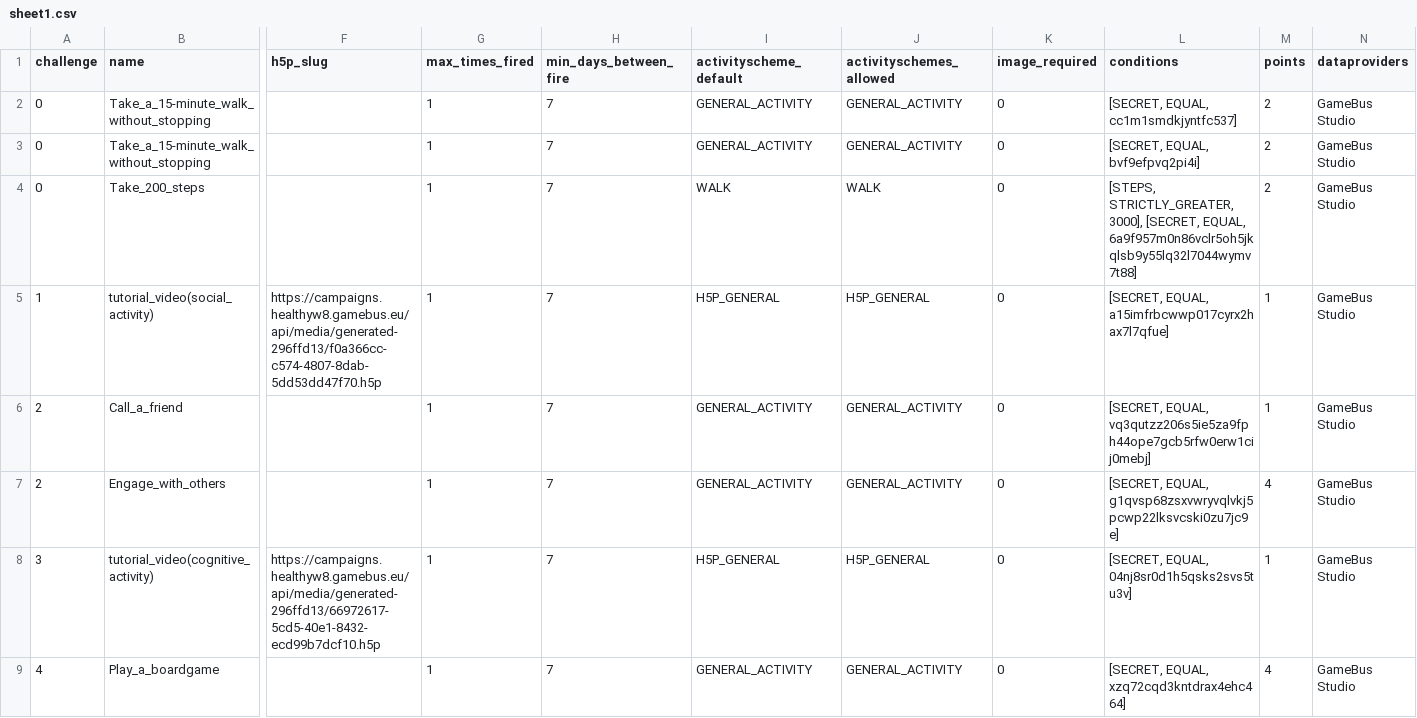
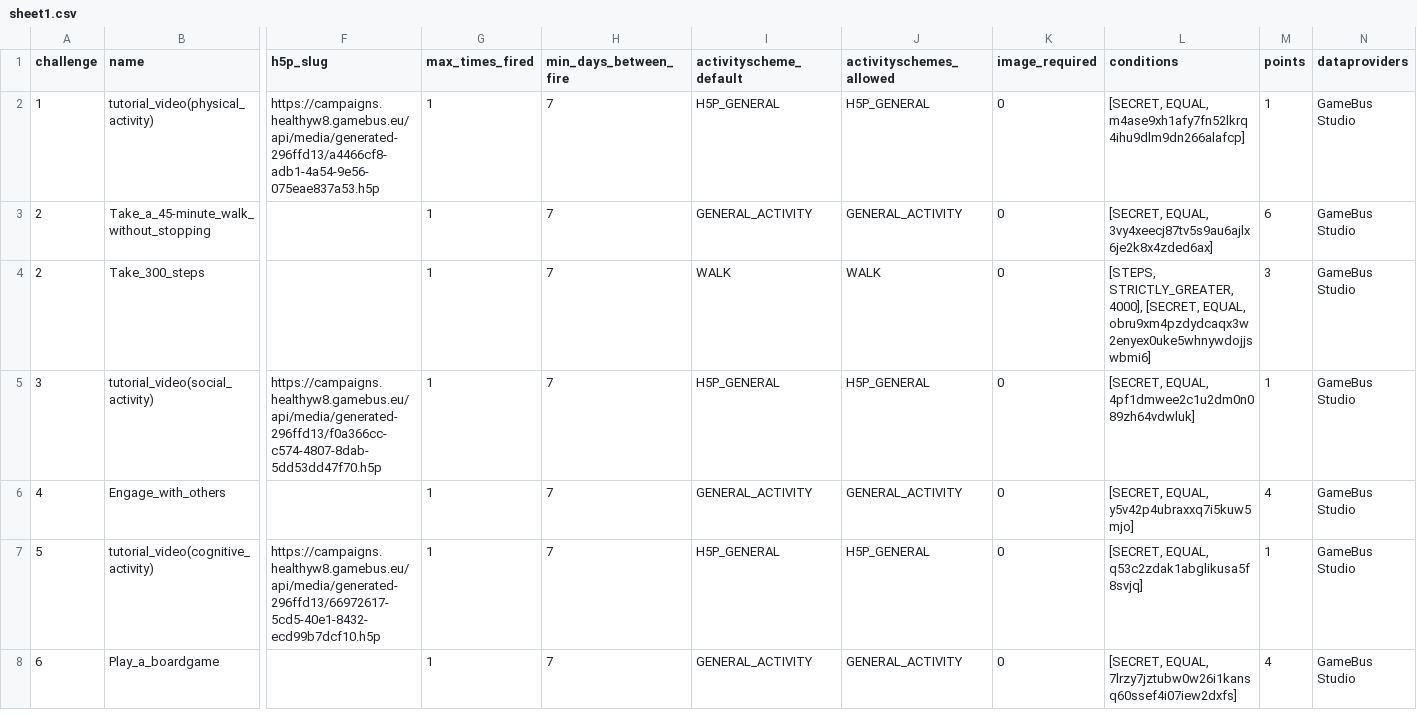
Before and after one commit to Cryoscopic-E/APLES, a CSV file: data/sheet1.csv, drawn as a sheet; only a part is shown, gaps mark what is left out; removed rows and columns are numbered as before the commit, all else as after; rows hold the shown columns only; the diff names each change by its address in the sheet, - before the commit and + after, or states it on an @@ line.

```diff
--- a/data/sheet1.csv
+++ b/data/sheet1.csv
-row 2: 0 | Take_a_15-minute_walk_without_stopping |  | 1 | 7 | GENERAL_ACTIVITY | GENERAL_ACTIVITY | 0 | [SECRET, EQUAL, cc1m1smdkjyntfc537] | 2 | GameBus Studio
-row 3: 0 | Take_a_15-minute_walk_without_stopping |  | 1 | 7 | GENERAL_ACTIVITY | GENERAL_ACTIVITY | 0 | [SECRET, EQUAL, bvf9efpvq2pi4i] | 2 | GameBus Studio
-row 4: 0 | Take_200_steps |  | 1 | 7 | WALK | WALK | 0 | [STEPS, STRICTLY_GREATER, 3000], [SECRET, EQUAL, 6a9f957m0n86vclr5oh5jkqlsb9y55lq32l7044wymv7t88] | 2 | GameBus Studio
-B2 (name): tutorial_video(social_activity)
+B2 (name): tutorial_video(physical_activity)
-F2 (h5p_slug): https://campaigns.healthyw8.gamebus.eu/api/media/generated-296ffd13/f0a366cc-c574-4807-8dab-5dd53dd47f70.h5p
+F2 (h5p_slug): https://campaigns.healthyw8.gamebus.eu/api/media/generated-296ffd13/a4466cf8-adb1-4a54-9e56-075eae837a53.h5p
-L2 (conditions): [SECRET, EQUAL, a15imfrbcwwp017cyrx2hax7l7qfue]
+L2 (conditions): [SECRET, EQUAL, m4ase9xh1afy7fn52lkrq4ihu9dlm9dn266alafcp]
-B3 (name): Call_a_friend
+B3 (name): Take_a_45-minute_walk_without_stopping
-L3 (conditions): [SECRET, EQUAL, vq3qutzz206s5ie5za9fph44ope7gcb5rfw0erw1cij0mebj]
+L3 (conditions): [SECRET, EQUAL, 3vy4xeecj87tv5s9au6ajlx6je2k8x4zded6ax]
-M3 (points): 1
+M3 (points): 6
-B4 (name): Engage_with_others
+B4 (name): Take_300_steps
-I4 (activityscheme_default): GENERAL_ACTIVITY
+I4 (activityscheme_default): WALK
-J4 (activityschemes_allowed): GENERAL_ACTIVITY
+J4 (activityschemes_allowed): WALK
-L4 (conditions): [SECRET, EQUAL, g1qvsp68zsxvwryvqlvkj5pcwp22lksvcski0zu7jc9e]
+L4 (conditions): [STEPS, STRICTLY_GREATER, 4000], [SECRET, EQUAL, obru9xm4pzdydcaqx3w2enyex0uke5whnywdojjswbmi6]
-M4 (points): 4
+M4 (points): 3
-B5 (name): tutorial_video(cognitive_activity)
+B5 (name): tutorial_video(social_activity)
-F5 (h5p_slug): https://campaigns.healthyw8.gamebus.eu/api/media/generated-296ffd13/66972617-5cd5-40e1-8432-ecd99b7dcf10.h5p
+F5 (h5p_slug): https://campaigns.healthyw8.gamebus.eu/api/media/generated-296ffd13/f0a366cc-c574-4807-8dab-5dd53dd47f70.h5p
-L5 (conditions): [SECRET, EQUAL, 04nj8sr0d1h5qsks2svs5tu3v]
+L5 (conditions): [SECRET, EQUAL, 4pf1dmwee2c1u2dm0n089zh64vdwluk]
-B6 (name): Play_a_boardgame
+B6 (name): Engage_with_others
-L6 (conditions): [SECRET, EQUAL, xzq72cqd3kntdrax4ehc464]
+L6 (conditions): [SECRET, EQUAL, y5v42p4ubraxxq7i5kuw5mjo]
+row 7: 5 | tutorial_video(cognitive_activity) | https://campaigns.healthyw8.gamebus.eu/api/media/generated-296ffd13/66972617-5cd5-40e1-8432-ecd99b7dcf10.h5p | 1 | 7 | H5P_GENERAL | H5P_GENERAL | 0 | [SECRET, EQUAL, q53c2zdak1abglikusa5f8svjq] | 1 | GameBus Studio
+row 8: 6 | Play_a_boardgame |  | 1 | 7 | GENERAL_ACTIVITY | GENERAL_ACTIVITY | 0 | [SECRET, EQUAL, 7lrzy7jztubw0w26i1kansq60ssef4i07iew2dxfs] | 4 | GameBus Studio
```
Also changed, not shown: 3 other files.
